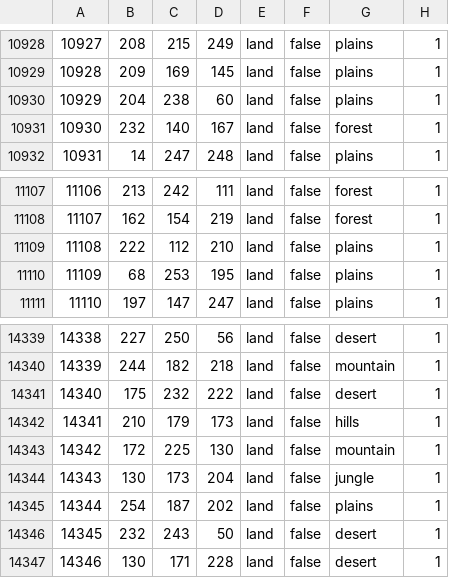
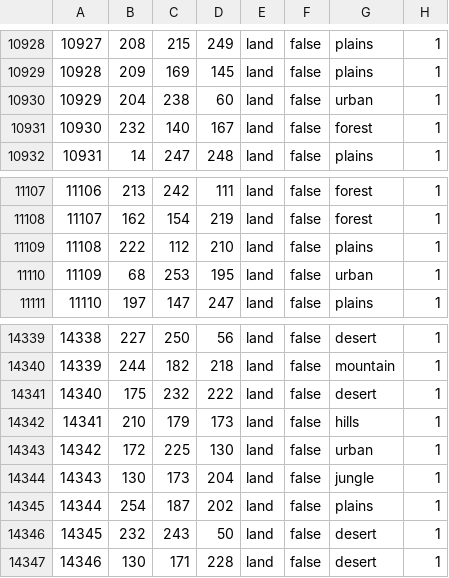
Before and after one commit to Redperij/The-dark-reflection, a CSV file: map/definition.csv, drawn as a sheet; only a part is shown, gaps mark what is left out; the diff covers the shown part only.

```diff
--- a/map/definition.csv
+++ b/map/definition.csv
@@ -10929,3 +10929,3 @@
 10928;209;169;145;land;false;plains;1
-10929;204;238;60;land;false;plains;1
+10929;204;238;60;land;false;urban;1
 10930;232;140;167;land;false;forest;1
@@ -11109,3 +11109,3 @@
 11108;222;112;210;land;false;plains;1
-11109;68;253;195;land;false;plains;1
+11109;68;253;195;land;false;urban;1
 11110;197;147;247;land;false;plains;1
@@ -14342,3 +14342,3 @@
 14341;210;179;173;land;false;hills;1
-14342;172;225;130;land;false;mountain;1
+14342;172;225;130;land;false;urban;1
 14343;130;173;204;land;false;jungle;1
```
Also changed, not shown: 5 edited cells elsewhere in this file, 11 other files.
